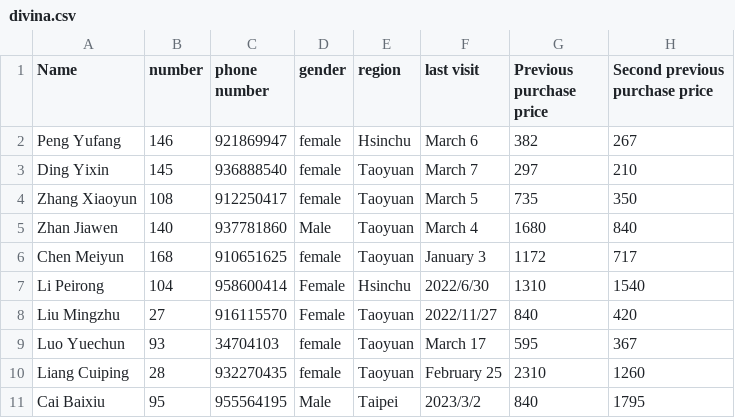
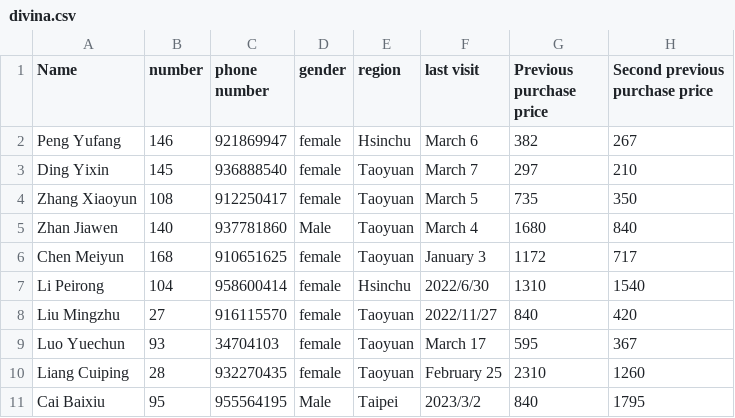
Before and after one commit to Huwalli/pl, a CSV file: divina.csv, drawn as a sheet.

```diff
--- a/divina.csv
+++ b/divina.csv
@@ -6,4 +6,4 @@ Zhan Jiawen,140,937781860,Male,Taoyuan,March 4,1680,840
 Chen Meiyun, 168,910651625, female, Taoyuan, January 3, 1172,717
-Li Peirong,104,958600414,Female,Hsinchu,2022/6/30,1310,1540
-Liu Mingzhu,27,916115570,Female,Taoyuan,2022/11/27,840,420
+Li Peirong,104,958600414, female,Hsinchu,2022/6/30,1310,1540
+Liu Mingzhu,27,916115570, female,Taoyuan,2022/11/27,840,420
 Luo Yuechun, 93,34704103, female, Taoyuan, March 17, 595,367
```
Also changed, not shown: 4 other files.
